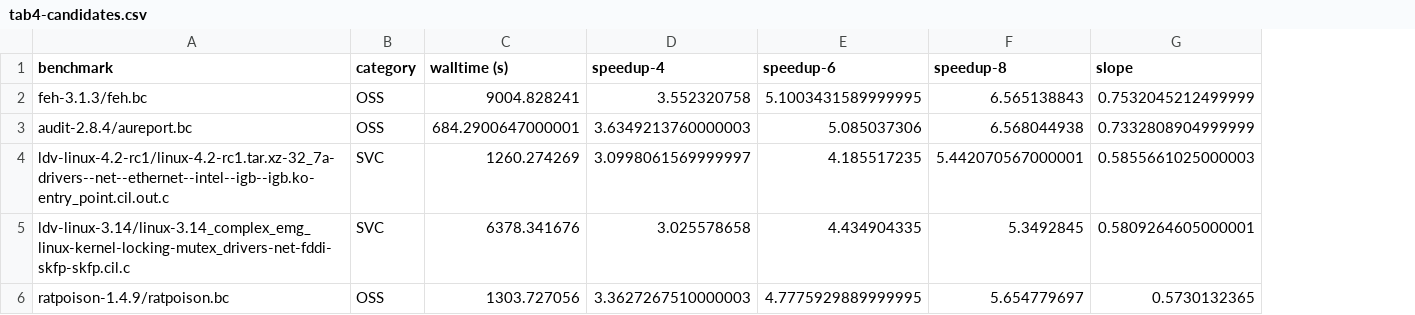
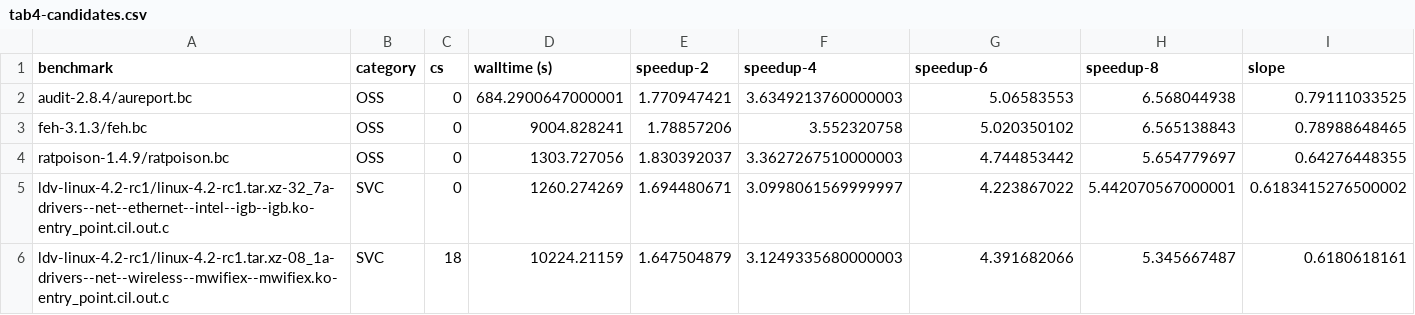
Before and after one commit to 95616ARG/pikos_popl2020, a CSV file: results/tab4-candidates.csv, drawn as a sheet; removed rows and columns are numbered as before the commit, all else as after; the diff names each change by its address in the sheet, - before the commit and + after, or states it on an @@ line.

```diff
--- a/results/tab4-candidates.csv
+++ b/results/tab4-candidates.csv
+column C (cs), row 2: 0; row 4: 0
+column E (speedup-2), row 2: 1.770947421; row 4: 1.830392037
-row 2: feh-3.1.3/feh.bc | OSS | 9004.828241 | 3.552320758 | 5.1003431589999995 | 6.565138843 | 0.7532045212499999
-G2 (speedup-6): 5.085037306
+G2 (speedup-6): 5.06583553
-I2 (slope): 0.7332808904999999
+I2 (slope): 0.79111033525
-row 4: ldv-linux-4.2-rc1/linux-4.2-rc1.tar.xz-32_7a-drivers--net--ethernet--intel--igb--igb.ko-entry_point.cil.out.c | SVC | 1260.274269 | 3.0998061569999997 | 4.185517235 | 5.442070567000001 | 0.5855661025000003
-row 5: ldv-linux-3.14/linux-3.14_complex_emg_linux-kernel-locking-mutex_drivers-net-fddi-skfp-skfp.cil.c | SVC | 6378.341676 | 3.025578658 | 4.434904335 | 5.3492845 | 0.5809264605000001
+row 3: feh-3.1.3/feh.bc | OSS | 0 | 9004.828241 | 1.78857206 | 3.552320758 | 5.020350102 | 6.565138843 | 0.78988648465
-G4 (speedup-6): 4.7775929889999995
+G4 (speedup-6): 4.744853442
-I4 (slope): 0.5730132365
+I4 (slope): 0.64276448355
+row 5: ldv-linux-4.2-rc1/linux-4.2-rc1.tar.xz-32_7a-drivers--net--ethernet--intel--igb--igb.ko-entry_point.cil.out.c | SVC | 0 | 1260.274269 | 1.694480671 | 3.0998061569999997 | 4.223867022 | 5.442070567000001 | 0.6183415276500002
+row 6: ldv-linux-4.2-rc1/linux-4.2-rc1.tar.xz-08_1a-drivers--net--wireless--mwifiex--mwifiex.ko-entry_point.cil.out.c | SVC | 18 | 10224.21159 | 1.647504879 | 3.1249335680000003 | 4.391682066 | 5.345667487 | 0.6180618161
```
Also changed, not shown: 32 other files.
